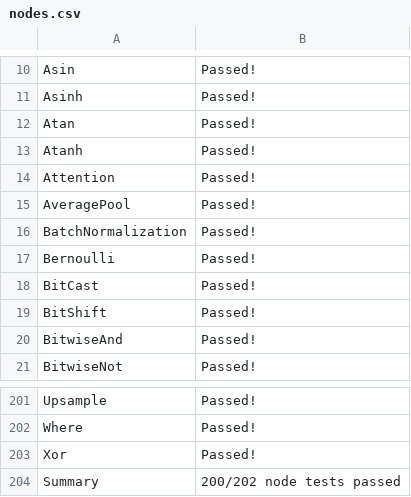
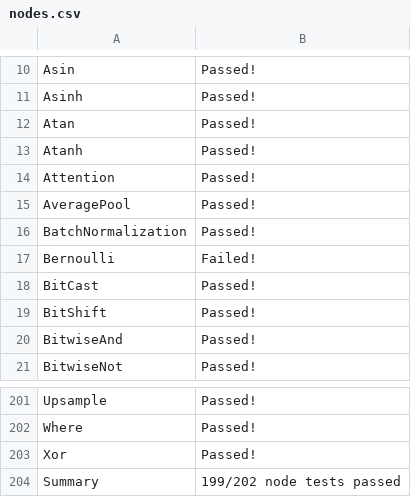
Before and after one commit to andife/backend-scoreboard, a CSV file: results/onnx-reference/stable/nodes.csv, drawn as a sheet; only a part is shown, gaps mark what is left out.

```diff
--- a/results/onnx-reference/stable/nodes.csv
+++ b/results/onnx-reference/stable/nodes.csv
@@ -16,3 +16,3 @@ AveragePool,Passed!
 BatchNormalization,Passed!
-Bernoulli,Passed!
+Bernoulli,Failed!
 BitCast,Passed!
@@ -203,2 +203,2 @@ Where,Passed!
 Xor,Passed!
-Summary,200/202 node tests passed
+Summary,199/202 node tests passed
```
Also changed, not shown: 37 other files.
